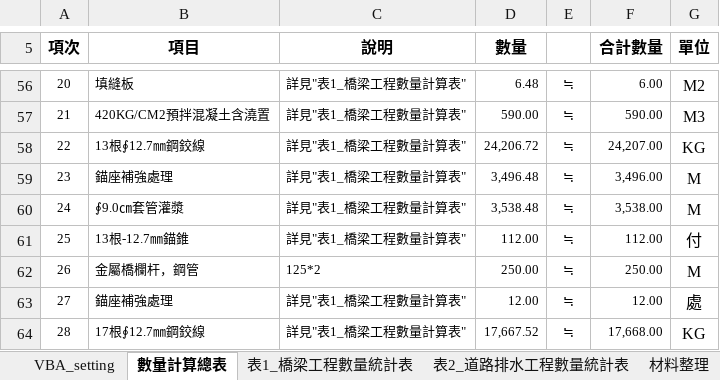
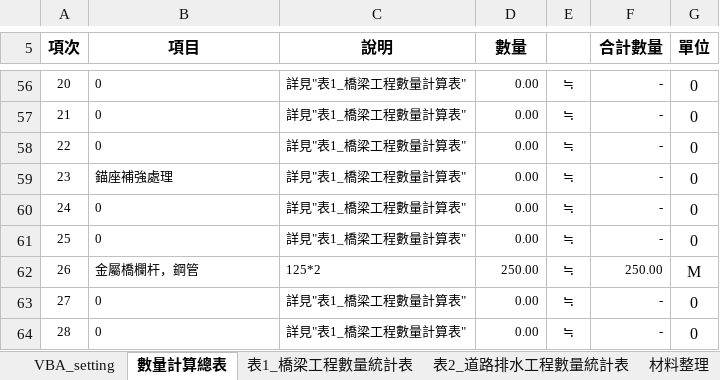
Before and after one commit to KTingLee/civilTools, an Excel workbook: quantityCalculator/Case2/quantityCalculator_Case2.xlsm, sheet 數量計算總表, drawn as a sheet; only a part is shown, gaps mark what is left out; values as stored, in another font and other column widths than the file's, no borders; the diff covers the shown part only; the diff names each change by its address in the sheet, - before the commit and + after, or states it on an @@ line.

```diff
--- a/quantityCalculator/Case2/quantityCalculator_Case2.xlsm (sheet 數量計算總表)
+++ b/quantityCalculator/Case2/quantityCalculator_Case2.xlsm (sheet 數量計算總表)
-B56 (項目): 填縫板
+B56 (項目): 0
-D56 (數量): 6.48
+D56 (數量): 0.00
-F56 (合計數量): 6.00
+F56 (合計數量): -
-G56 (單位): M2
+G56 (單位): 0
-B57 (項目): 420KG/CM2預拌混凝土含澆置
+B57 (項目): 0
-D57 (數量): 590.00
+D57 (數量): 0.00
-F57 (合計數量): 590.00
+F57 (合計數量): -
-G57 (單位): M3
+G57 (單位): 0
-B58 (項目): 13根∮12.7㎜鋼鉸線
+B58 (項目): 0
-D58 (數量): 24,206.72
+D58 (數量): 0.00
-F58 (合計數量): 24,207.00
+F58 (合計數量): -
-G58 (單位): KG
+G58 (單位): 0
-D59 (數量): 3,496.48
+D59 (數量): 0.00
-F59 (合計數量): 3,496.00
+F59 (合計數量): -
-G59:G60 (單位): M
+G59:G60 (單位): 0
-B60 (項目): ∮9.0㎝套管灌漿
+B60 (項目): 0
-D60 (數量): 3,538.48
+D60 (數量): 0.00
-F60 (合計數量): 3,538.00
+F60 (合計數量): -
-B61 (項目): 13根-12.7㎜錨錐
+B61 (項目): 0
-D61 (數量): 112.00
+D61 (數量): 0.00
-F61 (合計數量): 112.00
+F61 (合計數量): -
-G61 (單位): 付
+G61 (單位): 0
-B63 (項目): 錨座補強處理
+B63 (項目): 0
-D63 (數量): 12.00
+D63 (數量): 0.00
-F63 (合計數量): 12.00
+F63 (合計數量): -
-G63 (單位): 處
+G63 (單位): 0
-B64 (項目): 17根∮12.7㎜鋼鉸線
+B64 (項目): 0
-D64 (數量): 17,667.52
+D64 (數量): 0.00
-F64 (合計數量): 17,668.00
+F64 (合計數量): -
-G64 (單位): KG
+G64 (單位): 0
```
Also changed, not shown: 77 edited cells elsewhere in this sheet, sheet 表1_橋梁工程數量統計表, charts or pictures, 1 other file.
